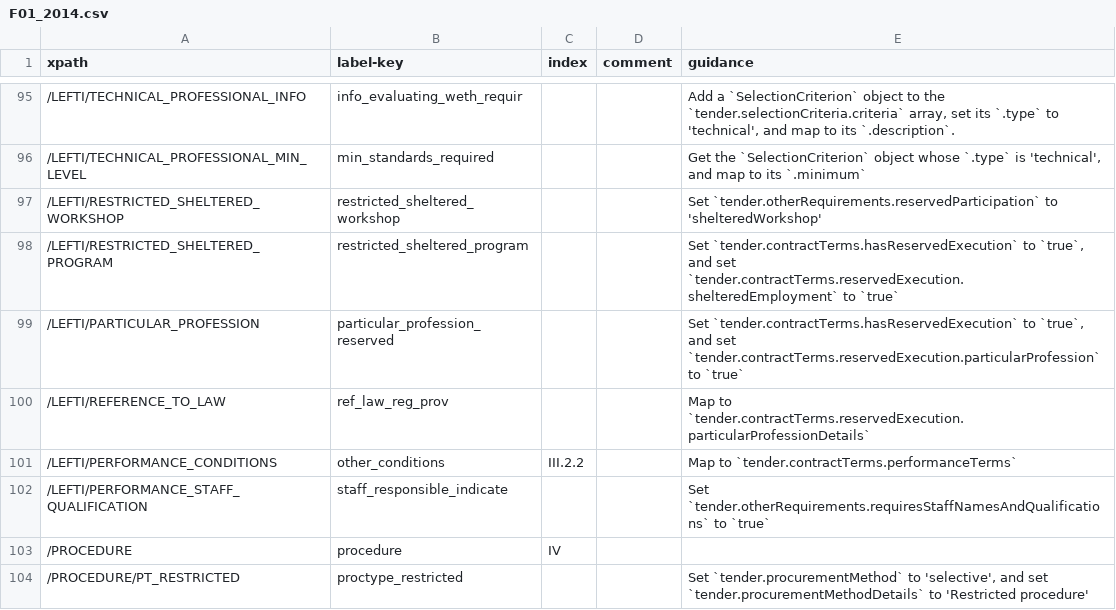
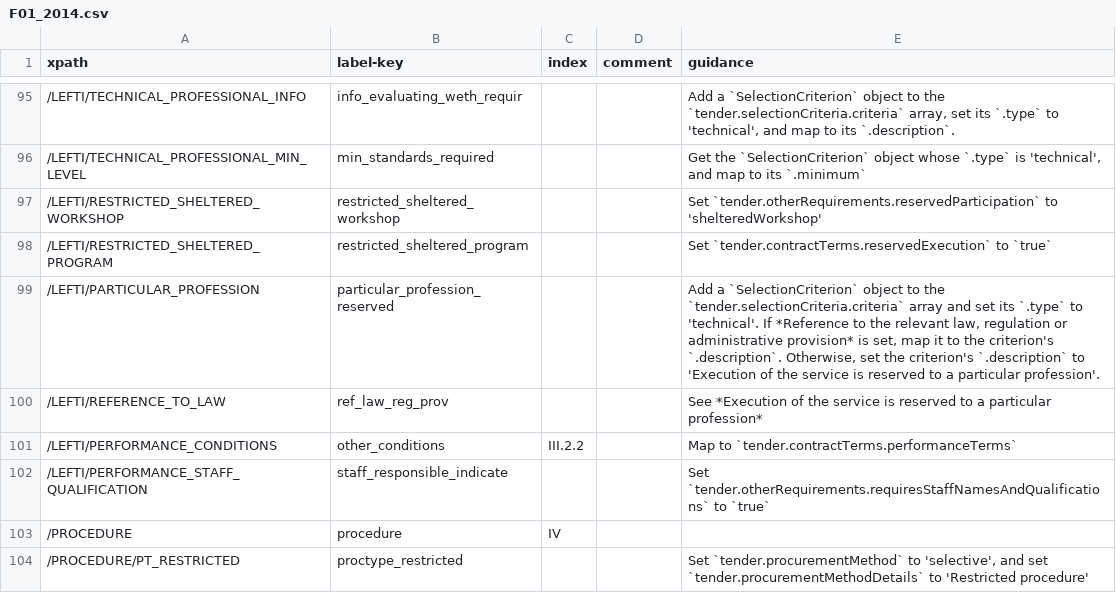
Before and after one commit to open-contracting/european-union-support, a CSV file: output/mapping/F01_2014.csv, drawn as a sheet; only a part is shown, gaps mark what is left out.

```diff
--- a/output/mapping/F01_2014.csv
+++ b/output/mapping/F01_2014.csv
@@ -97,5 +97,5 @@ xpath,label-key,index,comment,guidance
 /LEFTI/RESTRICTED_SHELTERED_WORKSHOP,restricted_sheltered_workshop,,,"Set `tender.otherRequirements.reservedParticipation` to 'shelteredWorkshop'"
-/LEFTI/RESTRICTED_SHELTERED_PROGRAM,restricted_sheltered_program,,,"Set `tender.contractTerms.hasReservedExecution` to `true`, and set `tender.contractTerms.reservedExecution.shelteredEmployment` to `true`"
-/LEFTI/PARTICULAR_PROFESSION,particular_profession_reserved,,,"Set `tender.contractTerms.hasReservedExecution` to `true`, and set `tender.contractTerms.reservedExecution.particularProfession` to `true`"
-/LEFTI/REFERENCE_TO_LAW,ref_law_reg_prov,,,Map to `tender.contractTerms.reservedExecution.particularProfessionDetails`
+/LEFTI/RESTRICTED_SHELTERED_PROGRAM,restricted_sheltered_program,,,Set `tender.contractTerms.reservedExecution` to `true`
+/LEFTI/PARTICULAR_PROFESSION,particular_profession_reserved,,,"Add a `SelectionCriterion` object to the `tender.selectionCriteria.criteria` array and set its `.type` to 'technical'. If *Reference to the relevant law, regulation or administrative provision* is set, map it to the criterion's `.description`. Otherwise, set the criterion's `.description` to 'Execution of the service is reserved to a particular profession'."
+/LEFTI/REFERENCE_TO_LAW,ref_law_reg_prov,,,See *Execution of the service is reserved to a particular profession*
 /LEFTI/PERFORMANCE_CONDITIONS,other_conditions,III.2.2,,Map to `tender.contractTerms.performanceTerms`
```
Also changed, not shown: output/mapping/F02_2014.csv, output/mapping/F04_2014.csv, 7 other files.
